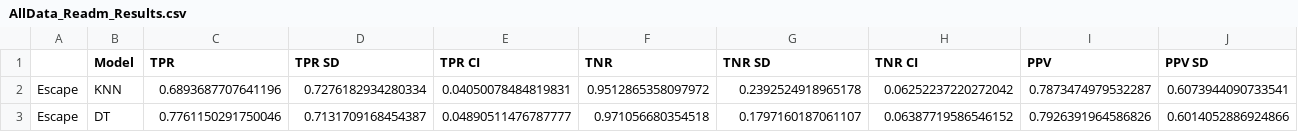
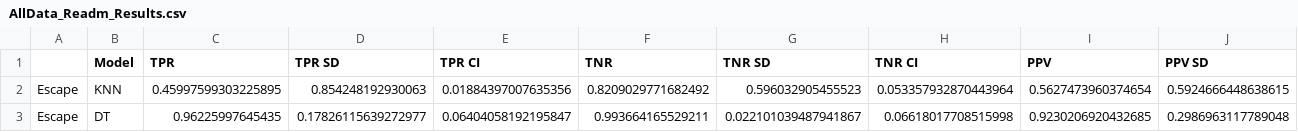
Before and after one commit to jozieLamp/CARNA, a CSV file: Model Comparison/AllData_Readm_Results.csv, drawn as a sheet; only a part is shown; the diff covers the shown part only; the diff names each change by its address in the sheet, - before the commit and + after, or states it on an @@ line.

```diff
--- a/Model Comparison/AllData_Readm_Results.csv
+++ b/Model Comparison/AllData_Readm_Results.csv
-C2 (TPR): 0.6893687707641196
+C2 (TPR): 0.45997599303225895
-D2 (TPR SD): 0.7276182934280334
+D2 (TPR SD): 0.854248192930063
-E2 (TPR CI): 0.04050078484819831
+E2 (TPR CI): 0.01884397007635356
-F2 (TNR): 0.9512865358097972
+F2 (TNR): 0.8209029771682492
-G2 (TNR SD): 0.2392524918965178
+G2 (TNR SD): 0.596032905455523
-H2 (TNR CI): 0.06252237220272042
+H2 (TNR CI): 0.053357932870443964
-I2 (PPV): 0.7873474979532287
+I2 (PPV): 0.5627473960374654
-J2 (PPV SD): 0.6073944090733541
+J2 (PPV SD): 0.5924666448638615
-C3 (TPR): 0.7761150291750046
+C3 (TPR): 0.96225997645435
-D3 (TPR SD): 0.7131709168454387
+D3 (TPR SD): 0.17826115639272977
-E3 (TPR CI): 0.04890511476787777
+E3 (TPR CI): 0.06404058192195847
-F3 (TNR): 0.971056680354518
+F3 (TNR): 0.993664165529211
-G3 (TNR SD): 0.1797160187061107
+G3 (TNR SD): 0.022101039487941867
-H3 (TNR CI): 0.06387719586546152
+H3 (TNR CI): 0.06618017708515998
-I3 (PPV): 0.7926391964586826
+I3 (PPV): 0.9230206920432685
-J3 (PPV SD): 0.6014052886924866
+J3 (PPV SD): 0.2986963117789048
```
Also changed, not shown: 56 edited cells elsewhere in this file, Model Comparison/AllData_DeLvTx_Results.csv, Model Comparison/AllData_Rehosp_Results.csv, 35 other files.
